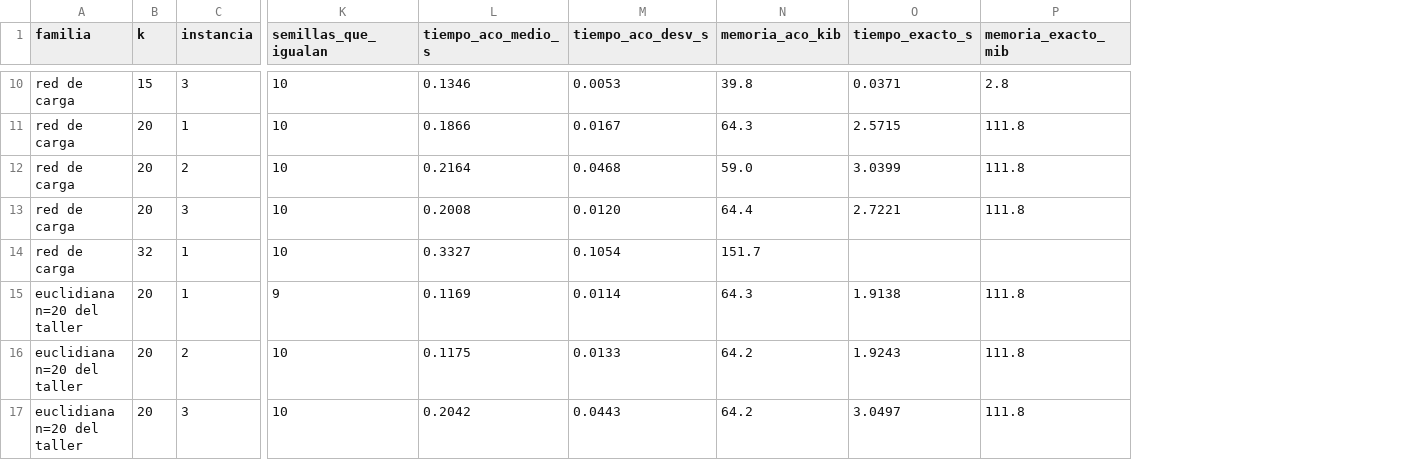
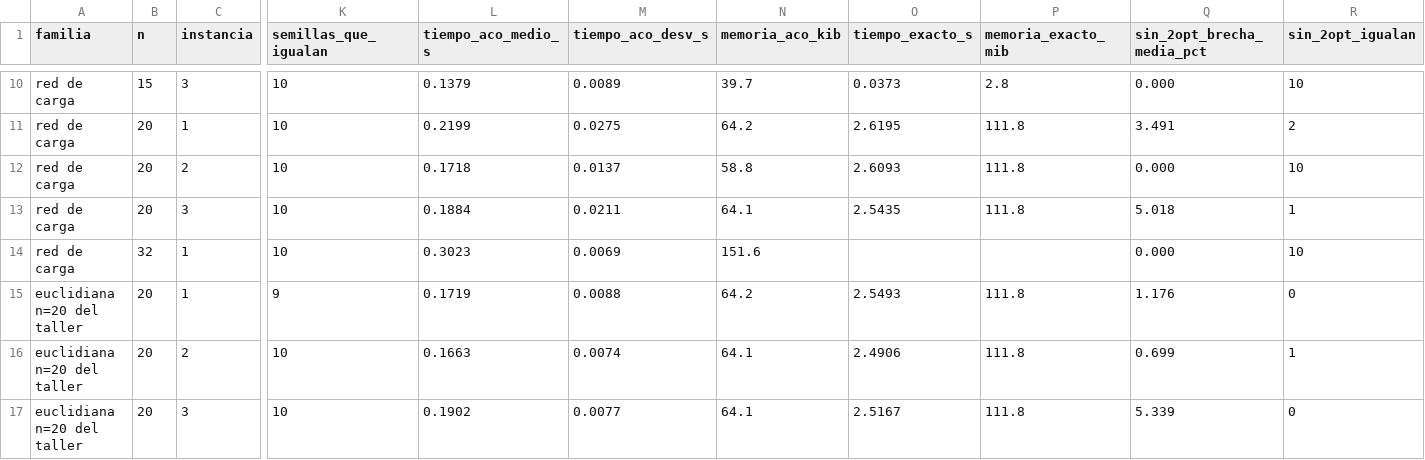
Before and after one commit to CamiloDG07/Proyecto-IA_, a CSV file: outputs/validacion_agente.csv, drawn as a sheet; only a part is shown, gaps mark what is left out; the diff covers the shown part only; the diff names each change by its address in the sheet, - before the commit and + after, or states it on an @@ line.

```diff
--- a/outputs/validacion_agente.csv
+++ b/outputs/validacion_agente.csv
+column Q (sin_2opt_brecha_media_pct), rows 10-17: 0.000 | 3.491 | 0.000 | 5.018 | 0.000 | 1.176 | 0.699 | 5.339
+column R (sin_2opt_igualan), rows 10-17: 10 | 2 | 10 | 1 | 10 | 0 | 1 | 0
-B1: k
+B1: n
-L10 (tiempo_aco_medio_s): 0.1346
+L10 (tiempo_aco_medio_s): 0.1379
-M10 (tiempo_aco_desv_s): 0.0053
+M10 (tiempo_aco_desv_s): 0.0089
-N10 (memoria_aco_kib): 39.8
+N10 (memoria_aco_kib): 39.7
-O10 (tiempo_exacto_s): 0.0371
+O10 (tiempo_exacto_s): 0.0373
-L11 (tiempo_aco_medio_s): 0.1866
+L11 (tiempo_aco_medio_s): 0.2199
-M11 (tiempo_aco_desv_s): 0.0167
+M11 (tiempo_aco_desv_s): 0.0275
-N11 (memoria_aco_kib): 64.3
+N11 (memoria_aco_kib): 64.2
-O11 (tiempo_exacto_s): 2.5715
+O11 (tiempo_exacto_s): 2.6195
-L12 (tiempo_aco_medio_s): 0.2164
+L12 (tiempo_aco_medio_s): 0.1718
-M12 (tiempo_aco_desv_s): 0.0468
+M12 (tiempo_aco_desv_s): 0.0137
-N12 (memoria_aco_kib): 59.0
+N12 (memoria_aco_kib): 58.8
-O12 (tiempo_exacto_s): 3.0399
+O12 (tiempo_exacto_s): 2.6093
-L13 (tiempo_aco_medio_s): 0.2008
+L13 (tiempo_aco_medio_s): 0.1884
-M13 (tiempo_aco_desv_s): 0.0120
+M13 (tiempo_aco_desv_s): 0.0211
-N13 (memoria_aco_kib): 64.4
+N13 (memoria_aco_kib): 64.1
-O13 (tiempo_exacto_s): 2.7221
+O13 (tiempo_exacto_s): 2.5435
-L14 (tiempo_aco_medio_s): 0.3327
+L14 (tiempo_aco_medio_s): 0.3023
-M14 (tiempo_aco_desv_s): 0.1054
+M14 (tiempo_aco_desv_s): 0.0069
-N14 (memoria_aco_kib): 151.7
+N14 (memoria_aco_kib): 151.6
-L15 (tiempo_aco_medio_s): 0.1169
+L15 (tiempo_aco_medio_s): 0.1719
-M15 (tiempo_aco_desv_s): 0.0114
+M15 (tiempo_aco_desv_s): 0.0088
-N15 (memoria_aco_kib): 64.3
+N15 (memoria_aco_kib): 64.2
-O15 (tiempo_exacto_s): 1.9138
+O15 (tiempo_exacto_s): 2.5493
-L16 (tiempo_aco_medio_s): 0.1175
+L16 (tiempo_aco_medio_s): 0.1663
-M16 (tiempo_aco_desv_s): 0.0133
+M16 (tiempo_aco_desv_s): 0.0074
-N16:N17 (memoria_aco_kib): 64.2
+N16:N17 (memoria_aco_kib): 64.1
-O16 (tiempo_exacto_s): 1.9243
+O16 (tiempo_exacto_s): 2.4906
-L17 (tiempo_aco_medio_s): 0.2042
+L17 (tiempo_aco_medio_s): 0.1902
-M17 (tiempo_aco_desv_s): 0.0443
+M17 (tiempo_aco_desv_s): 0.0077
-O17 (tiempo_exacto_s): 3.0497
+O17 (tiempo_exacto_s): 2.5167
```
Also changed, not shown: 43 edited cells elsewhere in this file, outputs/convergencia_aco.csv, 13 other files.
